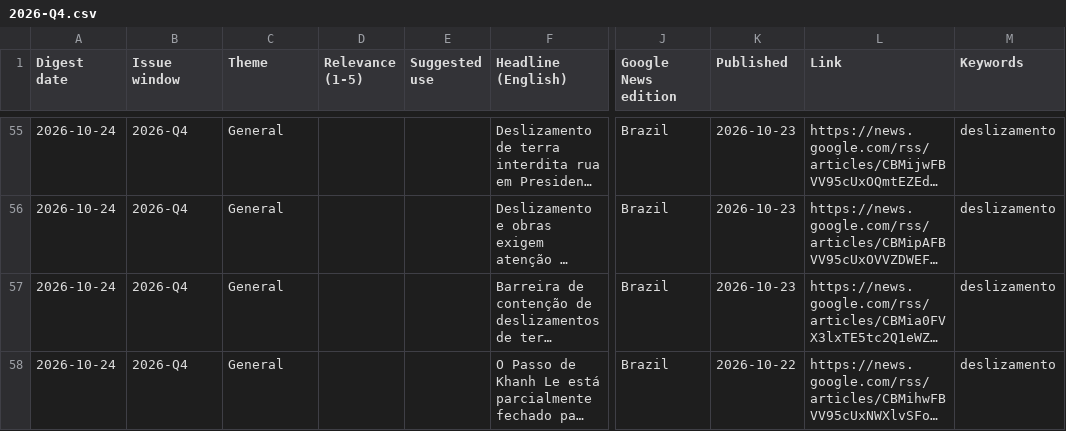
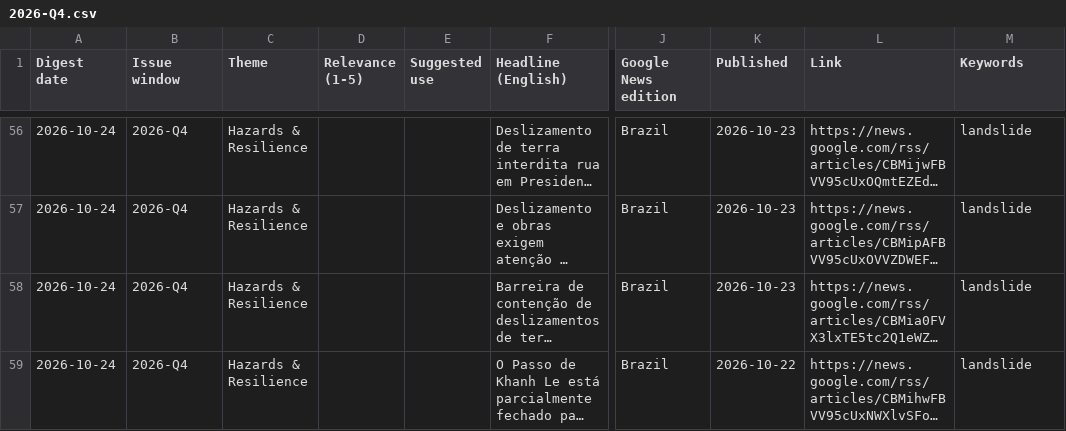
Before and after one commit to monabadr12/geotech-news, a CSV file: docs/exports/2026-Q4.csv, drawn as a sheet; only a part is shown, gaps mark what is left out; long unchanged cells end in …; addresses are those after the commit; the diff covers the shown part only; the diff names each change by its address in the sheet, - before the commit and + after, or states it on an @@ line.

```diff
--- a/docs/exports/2026-Q4.csv
+++ b/docs/exports/2026-Q4.csv
-C56:C59 (Theme): General
+C56:C59 (Theme): Hazards & Resilience
-M56:M59 (Keywords): deslizamento
+M56:M59 (Keywords): landslide
```
Also changed, not shown: 1 added row, 1 removed row and 110 edited cells elsewhere in this file, 34 other files.
